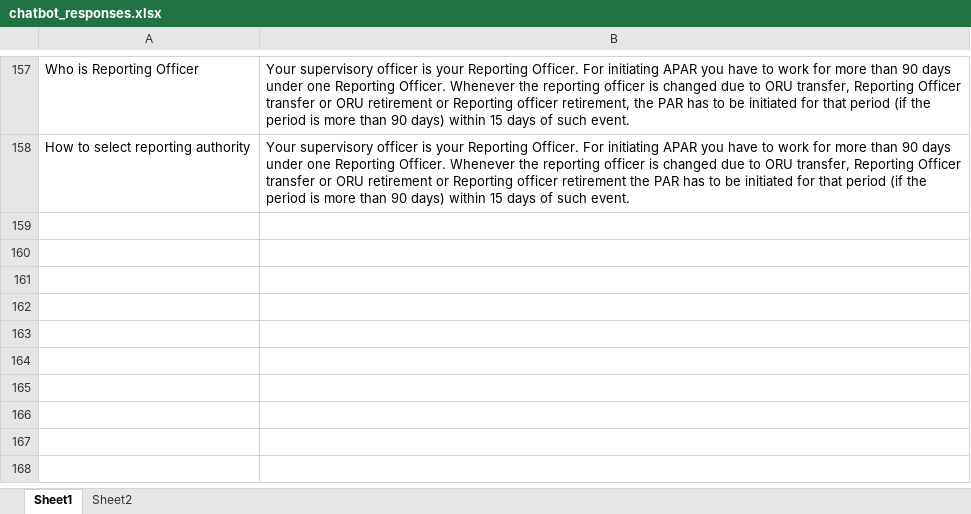
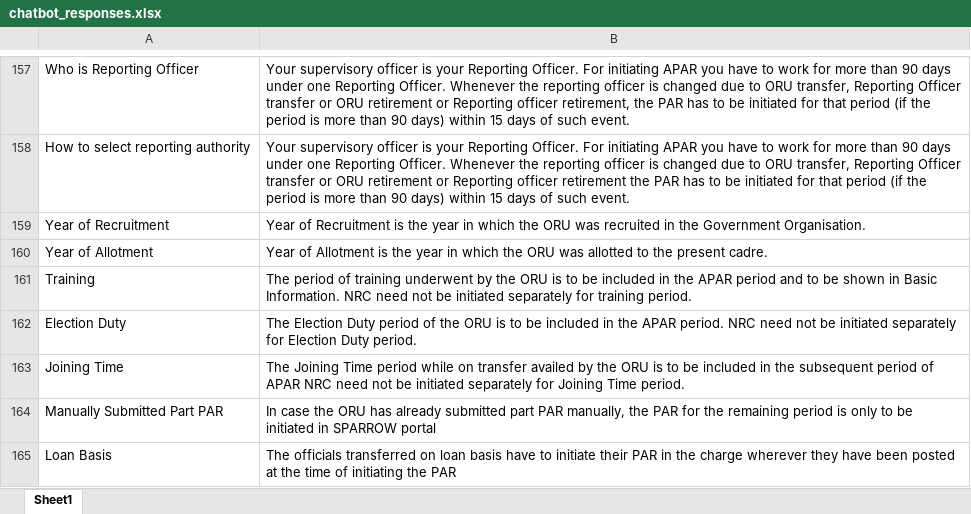
Before and after one commit to akarthik1910/Sparrow-ChatBot, an Excel workbook: chatbot_responses.xlsx, sheet Sheet1, drawn as a sheet; only a part is shown, gaps mark what is left out; values as stored, in another font and other column widths than the file's, no borders; the diff covers the shown part only; the diff names each change by its address in the sheet, - before the commit and + after, or states it on an @@ line.

Commit message:
Updated Data Dictionary

```diff
--- a/chatbot_responses.xlsx (sheet Sheet1)
+++ b/chatbot_responses.xlsx (sheet Sheet1)
-sheet tab: Sheet2
+row 159: Year of Recruitment | Year of Recruitment is the year in which the ORU was recruited in the Government Organisation.
+row 160: Year of Allotment | Year of Allotment is the year in which the ORU was allotted to the present cadre.
+row 161: Training | The period of training underwent by the ORU is to be included in the APAR period and to be shown in Basic Information. NRC need not be initiated separately for training period.
+row 162: Election Duty | The Election Duty period of the ORU is to be included in the APAR period. NRC need not be initiated separately for Election Duty period.
+row 163: Joining Time | The Joining Time period while on transfer availed by the ORU is to be included in the subsequent period of APAR NRC need not be initiated separately for Joining Time period.
+row 164: Manually Submitted Part PAR | In case the ORU has already submitted part PAR manually, the PAR for the remaining period is only to be initiated in SPARROW portal
+row 165: Loan Basis | The officials transferred on loan basis have to initiate their PAR in the charge wherever they have been posted at the time of initiating the PAR
```
Also changed, not shown: 6 added rows and 10 edited cells elsewhere in this sheet.
